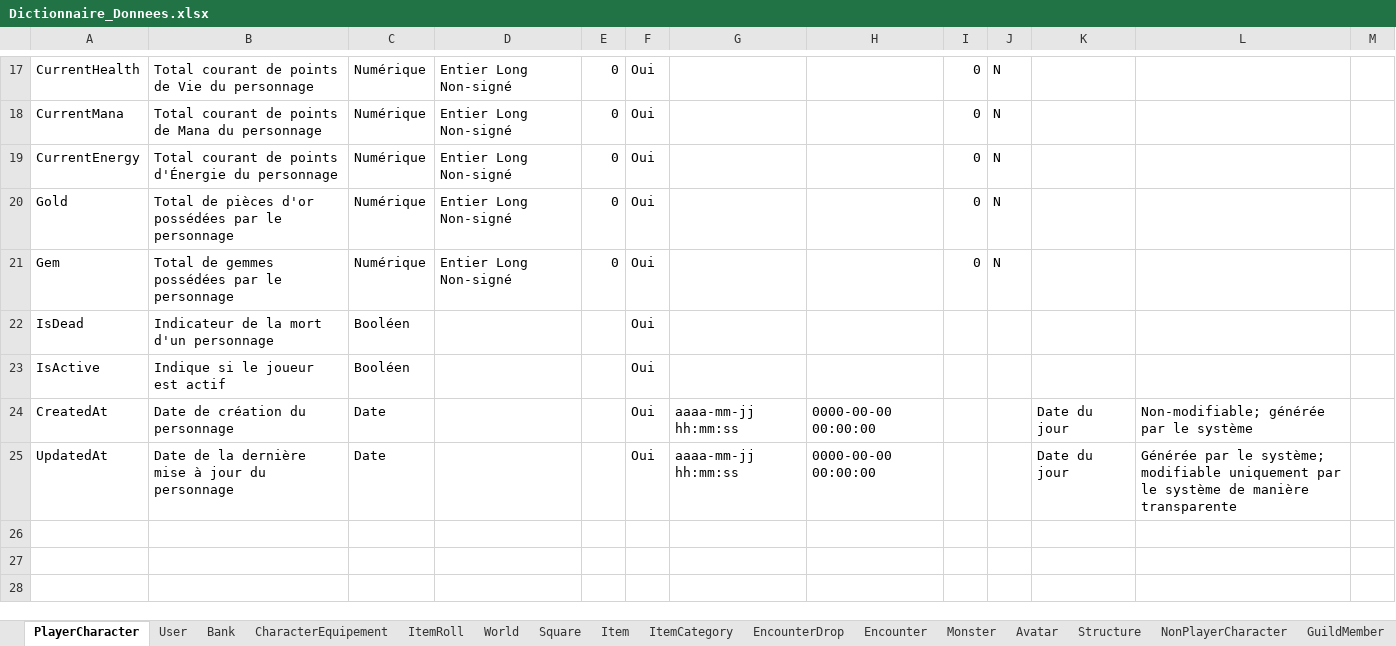
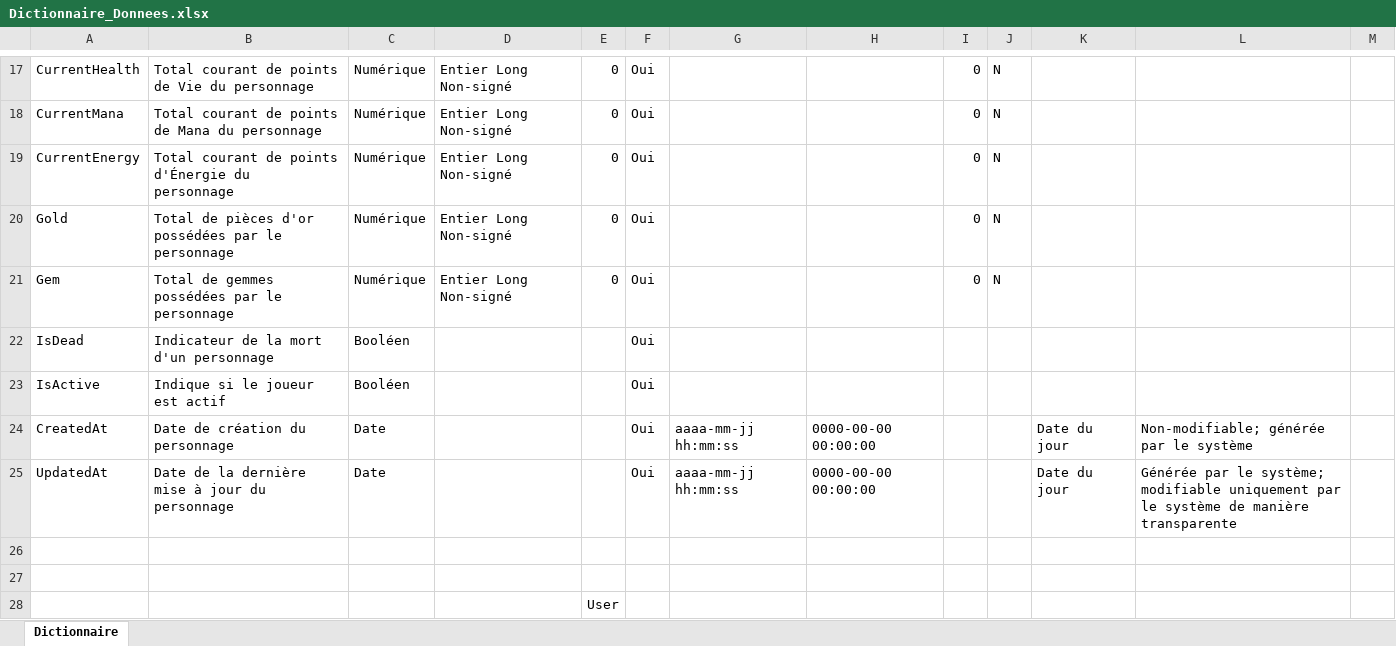
Before and after one commit to FinalHeroes/Analyse, an Excel workbook: Fonctionnelle/Dictionnaire_Donnees.xlsx, sheet Dictionnaire, drawn as a sheet; only a part is shown, gaps mark what is left out; values as stored, in another font and other column widths than the file's, no cell formats; ↵ is a line break in a cell; the diff covers the shown part only; the diff names each change by its address in the sheet, - before the commit and + after, or states it on an @@ line.

Commit message:
Took screenshots and updated data dictionnary

```diff
--- a/Fonctionnelle/Dictionnaire_Donnees.xlsx (sheet Dictionnaire)
+++ b/Fonctionnelle/Dictionnaire_Donnees.xlsx (sheet Dictionnaire)
-sheet tab: PlayerCharacter
+sheet tab: Dictionnaire
-sheet tab: User
-sheet tab: Bank
-sheet tab: CharacterEquipement
-sheet tab: ItemRoll
-sheet tab: World
-sheet tab: Square
-sheet tab: Item
-sheet tab: ItemCategory
-sheet tab: EncounterDrop
-sheet tab: Encounter
-sheet tab: Monster
-sheet tab: Avatar
-sheet tab: Structure
-sheet tab: NonPlayerCharacter
-sheet tab: GuildMember
-B19: …du personnage
+B19: …du ↵ personnage
-B20: …le personnage
+B20: …le ↵ personnage
-G24:G25: aaaa-mm-jj hh:mm:ss
+G24:G25: aaaa-mm-jj ↵ hh:mm:ss
-H24:H25: 0000-00-00 00:00:00
+H24:H25: 0000-00-00 ↵ 00:00:00
-L25: …manière transparente
+L25: …manière transparente
+row 26: (empty)
+row 27: (empty)
+row 28:  |  |  |  | User
```
Also changed, not shown: 239 added rows, 1 removed row and 8 edited cells elsewhere in this sheet, other sheet tabs, cell formats, 3 other files.
